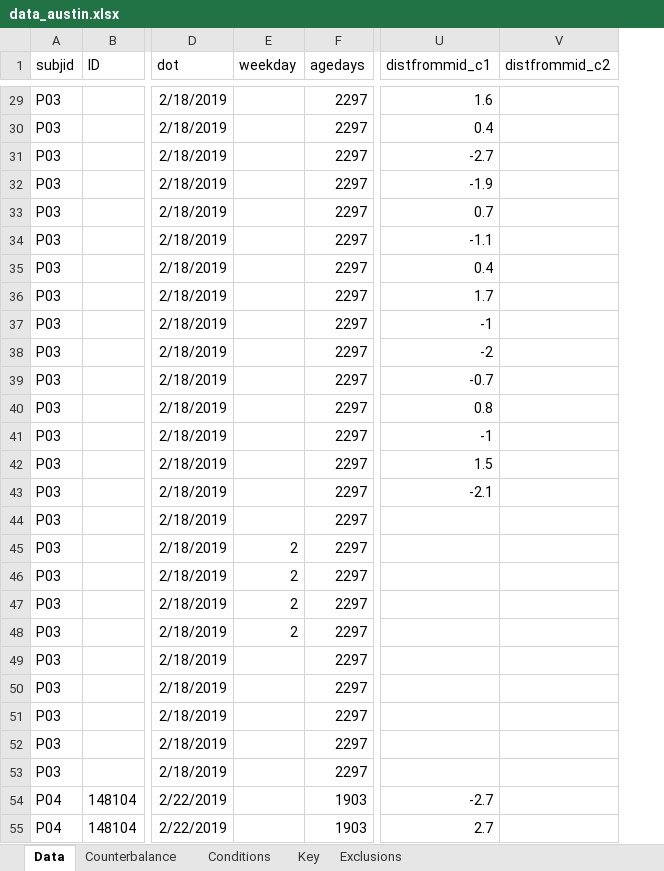
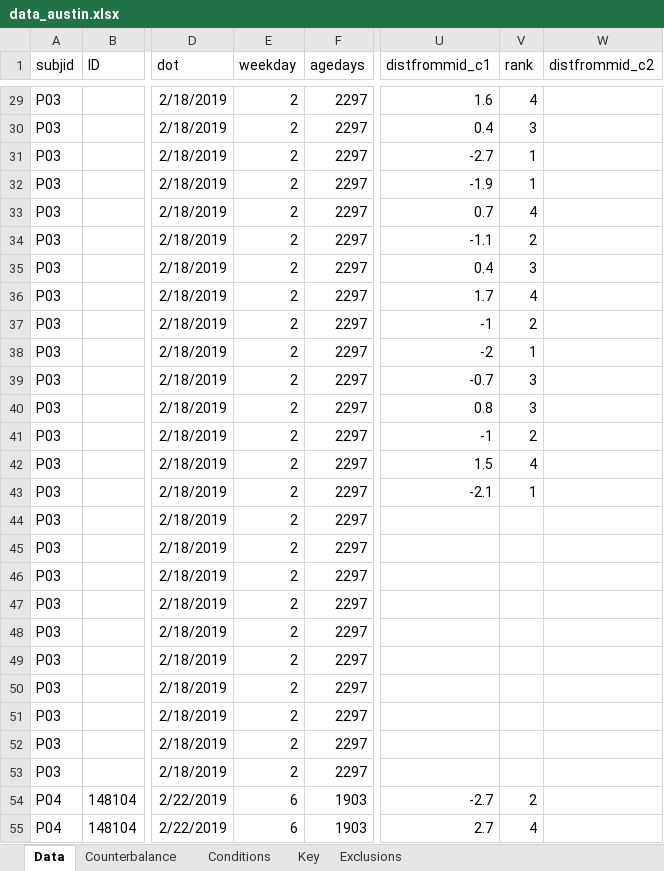
Before and after one commit to AustinThoughtLab/GTW-Analyses, an Excel workbook: data_austin.xlsx, sheet Data, drawn as a sheet; only a part is shown, gaps mark what is left out; values as stored, in another font and other column widths than the file's, no borders; conditional formats not drawn; the diff covers the shown part only; the diff names each change by its address in the sheet, - before the commit and + after, or states it on an @@ line.

Commit message:
coded 'rank' column for sequential order knowledge test on the timeline

```diff
--- a/data_austin.xlsx (sheet Data)
+++ b/data_austin.xlsx (sheet Data)
+column V (rank), rows 29-55: 4 | 3 | 1 | 1 | 4 | 2 | 3 | 4 | 2 | 1 | 3 | 3 | 2 | 4 | 1 |  |  |  |  |  |  |  |  |  |  | 2 | 4
-E29:E44 (weekday): (empty)
+E29:E44 (weekday): 2
-E49:E53 (weekday): (empty)
+E49:E53 (weekday): 2
-E54:E55 (weekday): (empty)
+E54:E55 (weekday): 6
```
Also changed, not shown: 1816 edited cells and cell formats elsewhere in this sheet, 1 other file.
